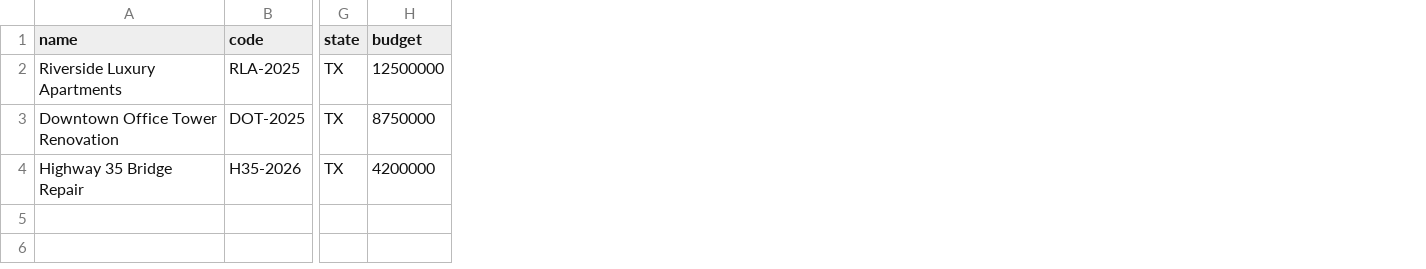
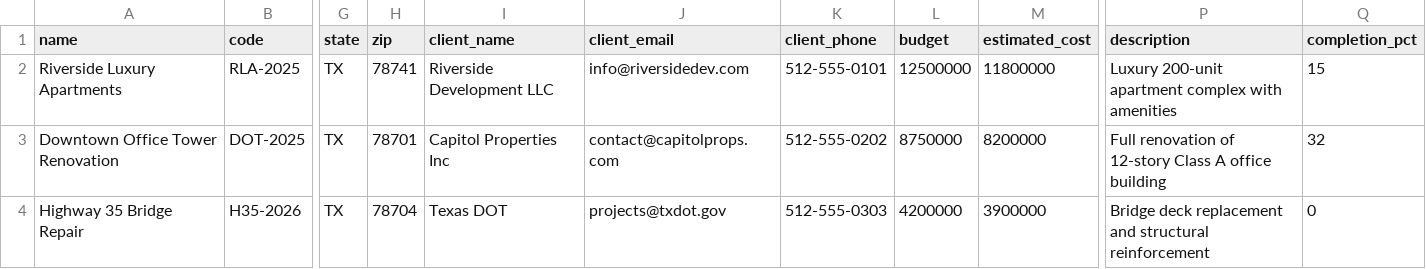
Before and after one commit to donkeyideas/Construction, a CSV file: mock-data/05_projects.csv, drawn as a sheet; only a part is shown, gaps mark what is left out; the diff names each change by its address in the sheet, - before the commit and + after, or states it on an @@ line.

```diff
--- a/mock-data/05_projects.csv
+++ b/mock-data/05_projects.csv
+column H (zip), rows 2-4: 78741 | 78701 | 78704
+column I (client_name), rows 2-4: Riverside Development LLC | Capitol Properties Inc | Texas DOT
+column J (client_email), rows 2-4: info@riversidedev.com | contact@capitolprops.com | projects@txdot.gov
+column K (client_phone), rows 2-4: 512-555-0101 | 512-555-0202 | 512-555-0303
+column M (estimated_cost), rows 2-4: 11800000 | 8200000 | 3900000
+column P (description), rows 2-4: Luxury 200-unit apartment complex with amenities | Full renovation of 12-story Class A office building | Bridge deck replacement and structural reinforcement
+column Q (completion_pct), rows 2-4: 15 | 32 | 0
```
Also changed, not shown: 1 other file.
